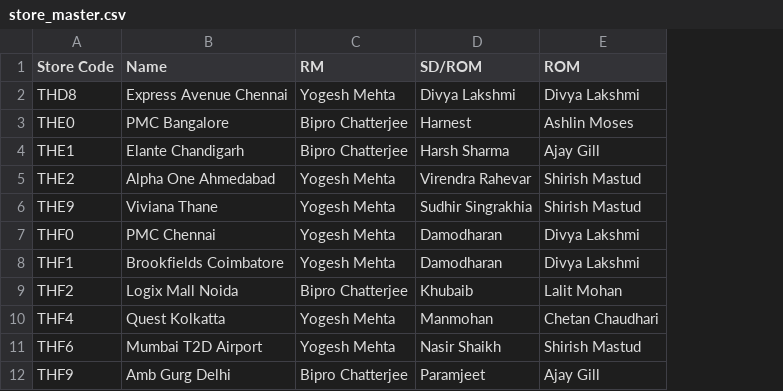
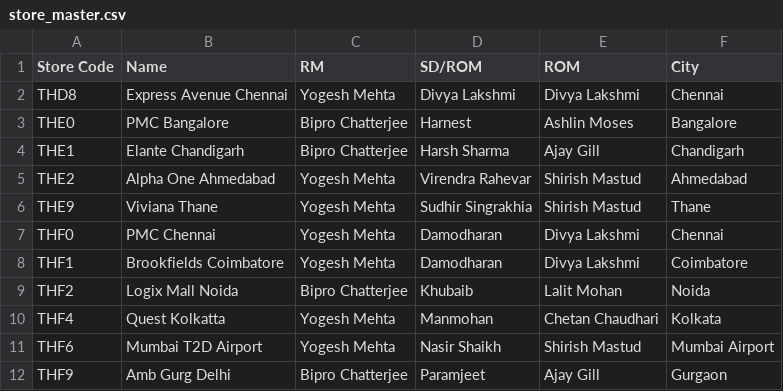
Before and after one commit to Hamleys-Operations/AuditDashboard, a CSV file: store_master.csv, drawn as a sheet; only a part is shown; the diff names each change by its address in the sheet, - before the commit and + after, or states it on an @@ line.

Commit message:
Add files via upload

```diff
--- a/store_master.csv
+++ b/store_master.csv
+column F (City), rows 2-12: Chennai | Bangalore | Chandigarh | Ahmedabad | Thane | Chennai | Coimbatore | Noida | Kolkata | Mumbai Airport | Gurgaon
```
